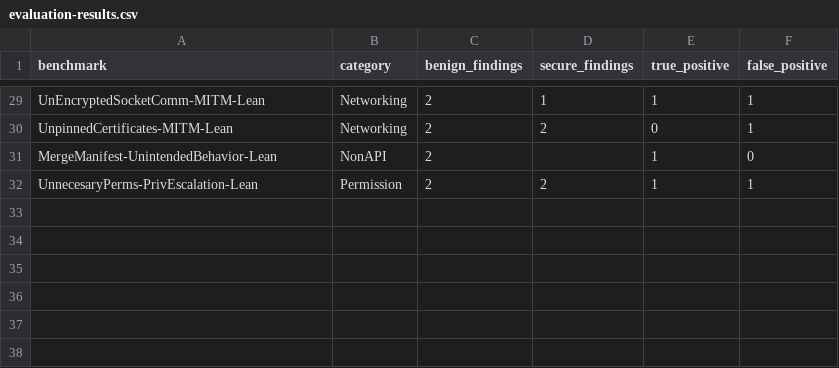
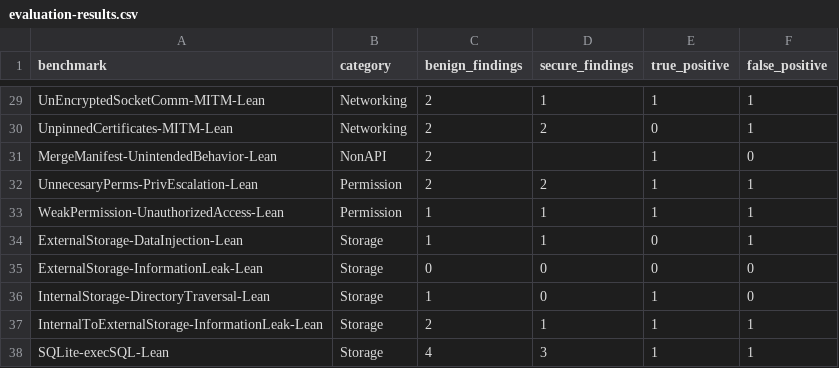
Before and after one commit to ronankongala/android-threat-model, a CSV file: data/evaluation-results.csv, drawn as a sheet; only a part is shown, gaps mark what is left out; the diff names each change by its address in the sheet, - before the commit and + after, or states it on an @@ line.

Commit message:
Final evaluation across 37 benchmarks

```diff
--- a/data/evaluation-results.csv
+++ b/data/evaluation-results.csv
+row 33: WeakPermission-UnauthorizedAccess-Lean | Permission | 1 | 1 | 1 | 1
+row 34: ExternalStorage-DataInjection-Lean | Storage | 1 | 1 | 0 | 1
+row 35: ExternalStorage-InformationLeak-Lean | Storage | 0 | 0 | 0 | 0
+row 36: InternalStorage-DirectoryTraversal-Lean | Storage | 1 | 0 | 1 | 0
+row 37: InternalToExternalStorage-InformationLeak-Lean | Storage | 2 | 1 | 1 | 1
+row 38: SQLite-execSQL-Lean | Storage | 4 | 3 | 1 | 1
```
